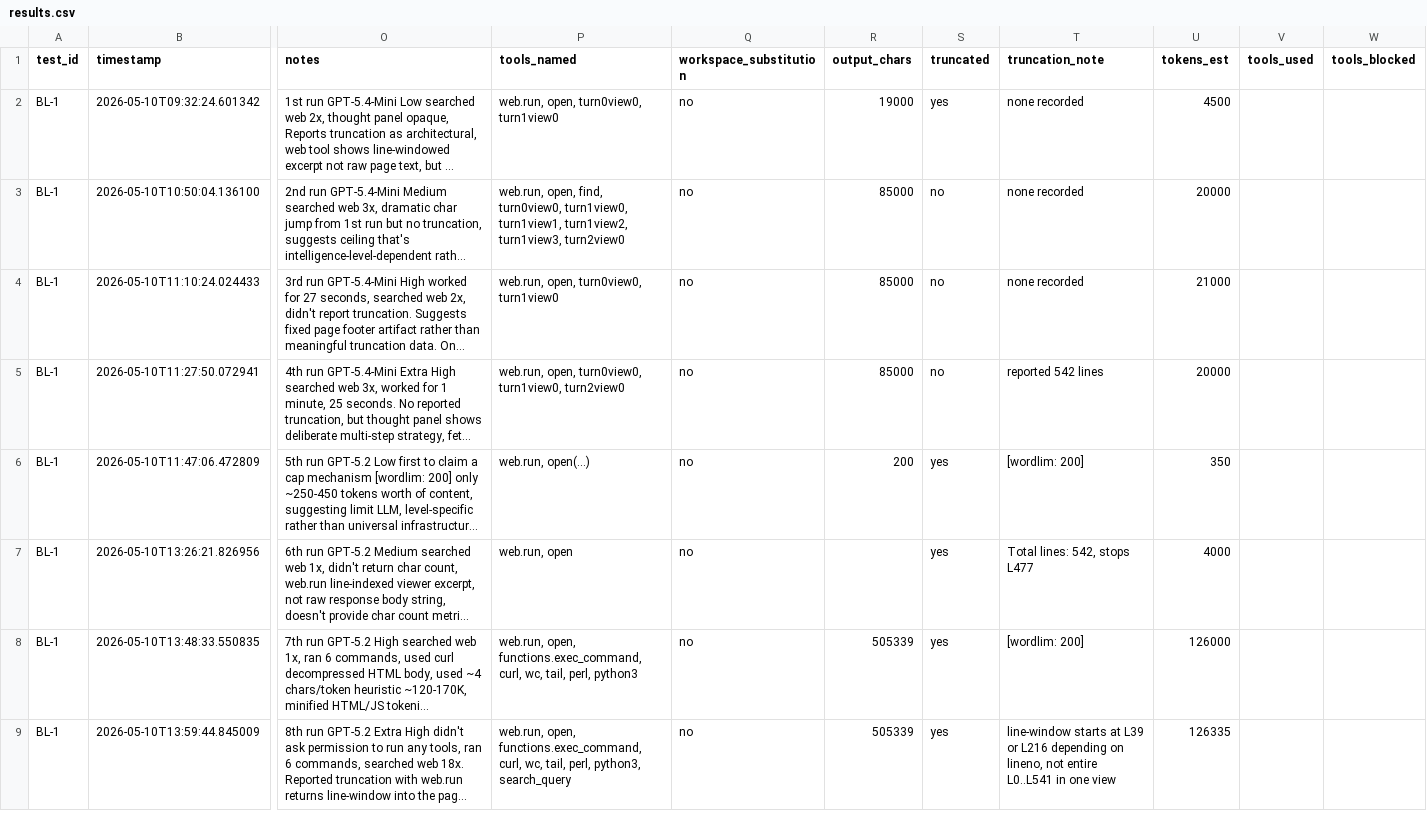
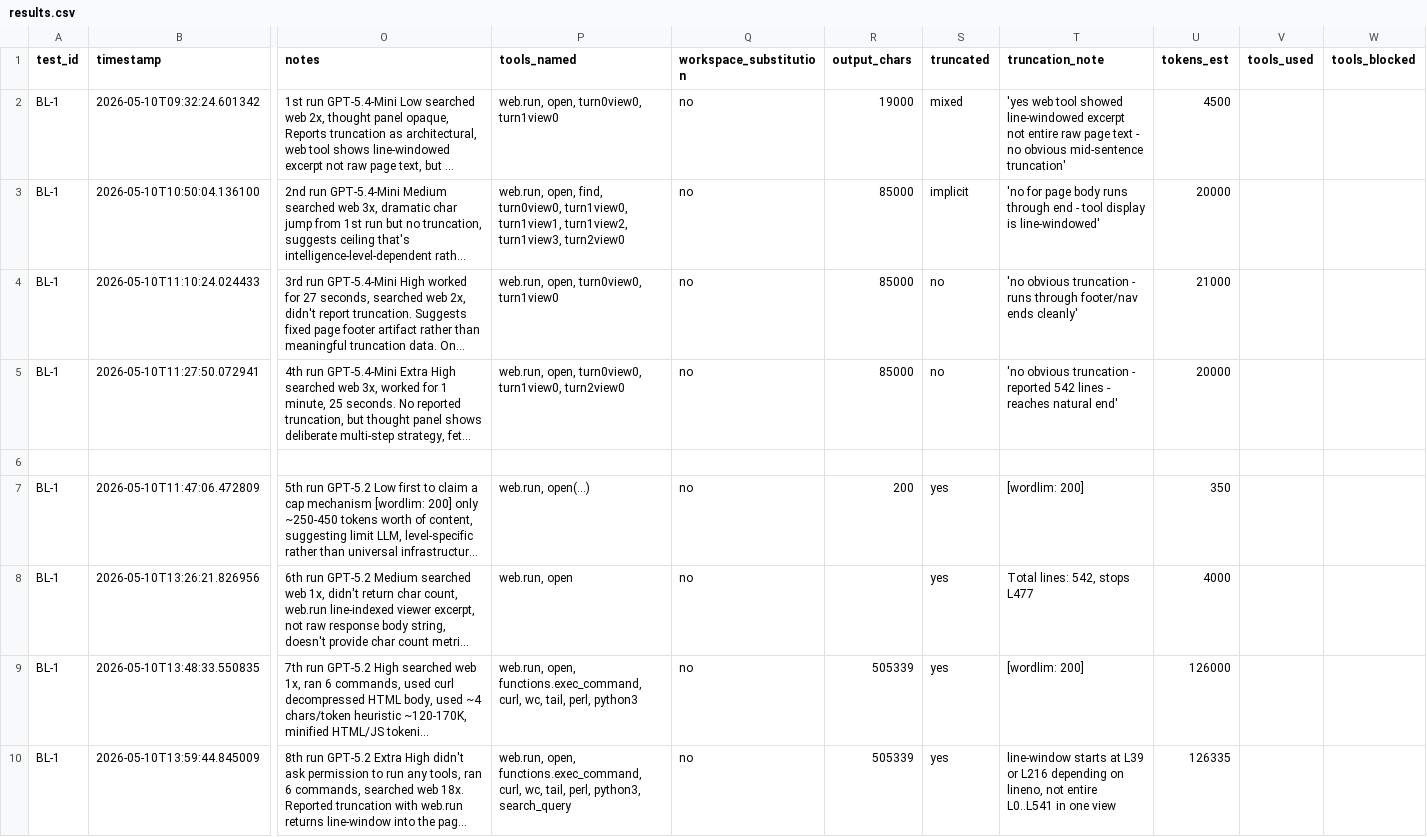
Before and after one commit to rhyannonjoy/agent-ecosystem-testing, a CSV file: open-ai-codex-web-search/results/codex-interpreted/results.csv, drawn as a sheet; only a part is shown, gaps mark what is left out; long unchanged cells end in …; rows hold the shown columns only; the diff covers the shown part only; the diff names each change by its address in the sheet, - before the commit and + after, or states it on an @@ line.

Commit message:
[add] truncation notes BL-1 GPT-5.4-Mini (Issue #167)

```diff
--- a/open-ai-codex-web-search/results/codex-interpreted/results.csv
+++ b/open-ai-codex-web-search/results/codex-interpreted/results.csv
-S2 (truncated): yes
+S2 (truncated): mixed
-T2 (truncation_note): none recorded
+T2 (truncation_note): 'yes web tool showed line-windowed excerpt not entire raw page text - no obvious mid-sentence truncation'
-S3 (truncated): no
+S3 (truncated): implicit
-T3 (truncation_note): none recorded
+T3 (truncation_note): 'no for page body runs through end - tool display is line-windowed'
-T4 (truncation_note): none recorded
+T4 (truncation_note): 'no obvious truncation - runs through footer/nav ends cleanly'
-T5 (truncation_note): reported 542 lines
+T5 (truncation_note): 'no obvious truncation - reported 542 lines - reaches natural end'
+row 6: (empty)
```
Also changed, not shown: 14 added rows elsewhere in this file.
